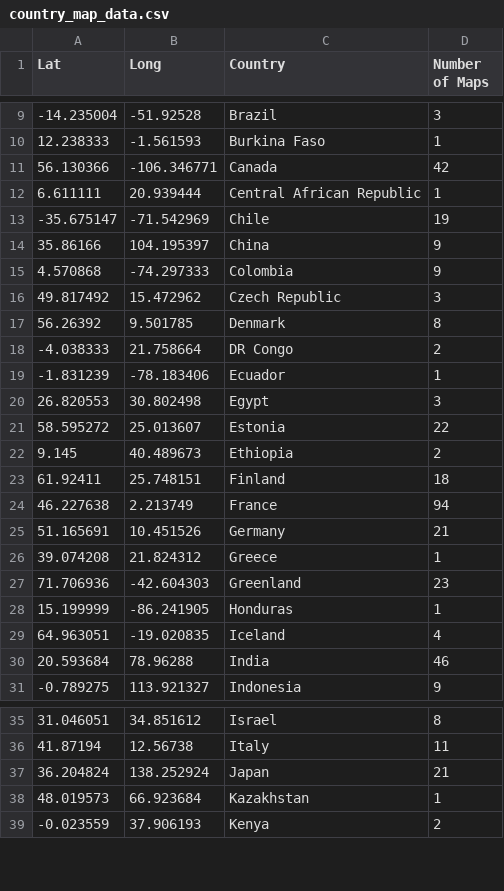
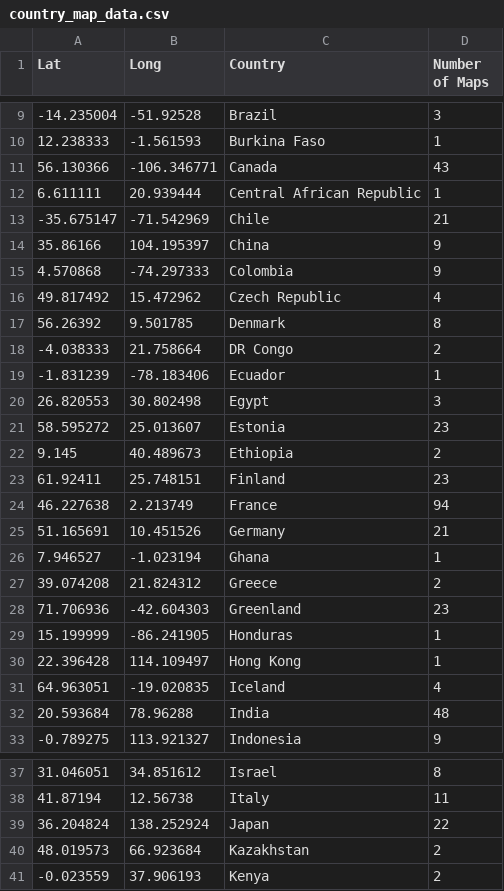
Before and after one commit to dakvid/30DayMapChallenge2020Metadata, a CSV file: stats/country_map_data.csv, drawn as a sheet; only a part is shown, gaps mark what is left out; the diff covers the shown part only.

Commit message:
Update country stats

```diff
--- a/stats/country_map_data.csv
+++ b/stats/country_map_data.csv
@@ -10,8 +10,8 @@ Lat,Long,Country,Number of Maps
 12.238333,-1.561593,Burkina Faso,1
-56.130366,-106.346771,Canada,42
+56.130366,-106.346771,Canada,43
 6.611111,20.939444,Central African Republic,1
--35.675147,-71.542969,Chile,19
+-35.675147,-71.542969,Chile,21
 35.86166,104.195397,China,9
 4.570868,-74.297333,Colombia,9
-49.817492,15.472962,Czech Republic,3
+49.817492,15.472962,Czech Republic,4
 56.26392,9.501785,Denmark,8
@@ -20,12 +20,14 @@ Lat,Long,Country,Number of Maps
 26.820553,30.802498,Egypt,3
-58.595272,25.013607,Estonia,22
+58.595272,25.013607,Estonia,23
 9.145,40.489673,Ethiopia,2
-61.92411,25.748151,Finland,18
+61.92411,25.748151,Finland,23
 46.227638,2.213749,France,94
 51.165691,10.451526,Germany,21
-39.074208,21.824312,Greece,1
+7.946527,-1.023194,Ghana,1
+39.074208,21.824312,Greece,2
 71.706936,-42.604303,Greenland,23
 15.199999,-86.241905,Honduras,1
+22.396428,114.109497,Hong Kong,1
 64.963051,-19.020835,Iceland,4
-20.593684,78.96288,India,46
+20.593684,78.96288,India,48
 -0.789275,113.921327,Indonesia,9
@@ -36,4 +38,4 @@ Lat,Long,Country,Number of Maps
 41.87194,12.56738,Italy,11
-36.204824,138.252924,Japan,21
-48.019573,66.923684,Kazakhstan,1
+36.204824,138.252924,Japan,22
+48.019573,66.923684,Kazakhstan,2
 -0.023559,37.906193,Kenya,2
```
Also changed, not shown: 16 edited cells elsewhere in this file, maps/maps.tsv.
